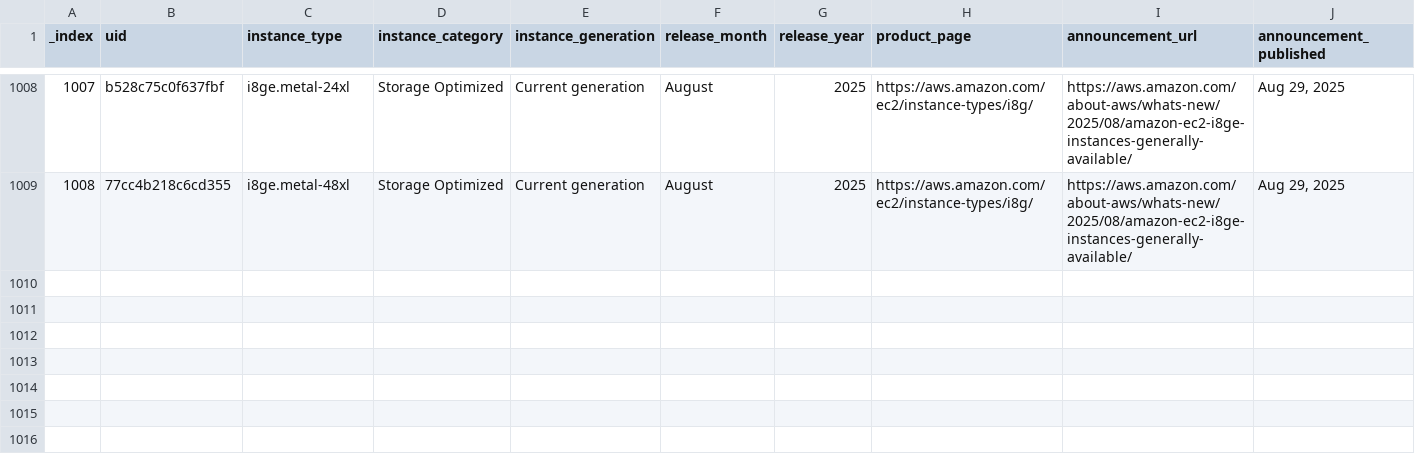
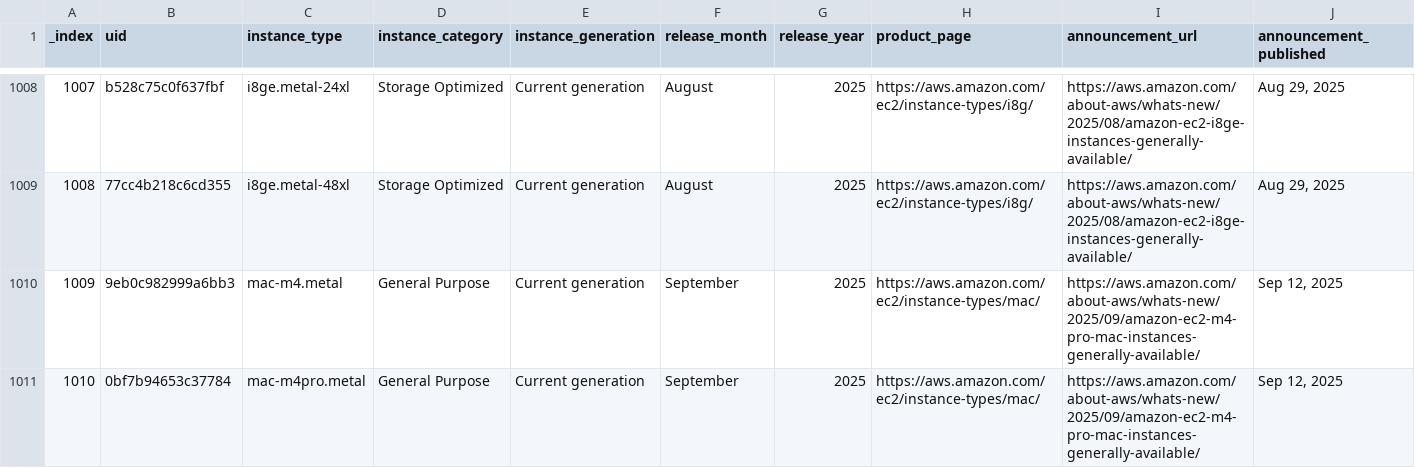
Before and after one commit to nrollr/EC2-timeline, a CSV file: public/data/timeline.csv, drawn as a sheet; only a part is shown, gaps mark what is left out; rows hold the shown columns only; the diff names each change by its address in the sheet, - before the commit and + after, or states it on an @@ line.

```diff
--- a/public/data/timeline.csv
+++ b/public/data/timeline.csv
+row 1010: 1009 | 9eb0c982999a6bb3 | mac-m4.metal | General Purpose | Current generation | September | 2025 | https://aws.amazon.com/ec2/instance-types/mac/ | https://aws.amazon.com/about-aws/whats-new/2025/09/amazon-ec2-m4-pro-mac-instances-generally-available/ | Sep 12, 2025
+row 1011: 1010 | 0bf7b94653c37784 | mac-m4pro.metal | General Purpose | Current generation | September | 2025 | https://aws.amazon.com/ec2/instance-types/mac/ | https://aws.amazon.com/about-aws/whats-new/2025/09/amazon-ec2-m4-pro-mac-instances-generally-available/ | Sep 12, 2025
```
Also changed, not shown: 6 other files.
